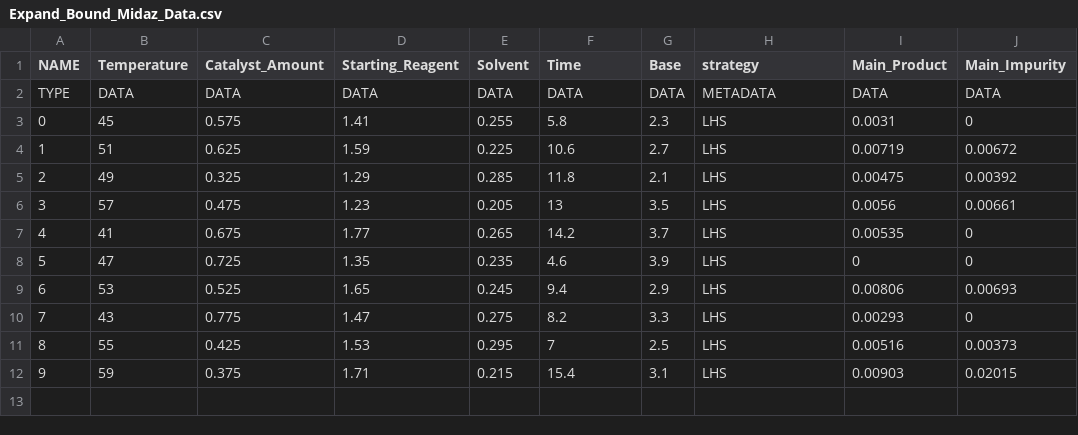
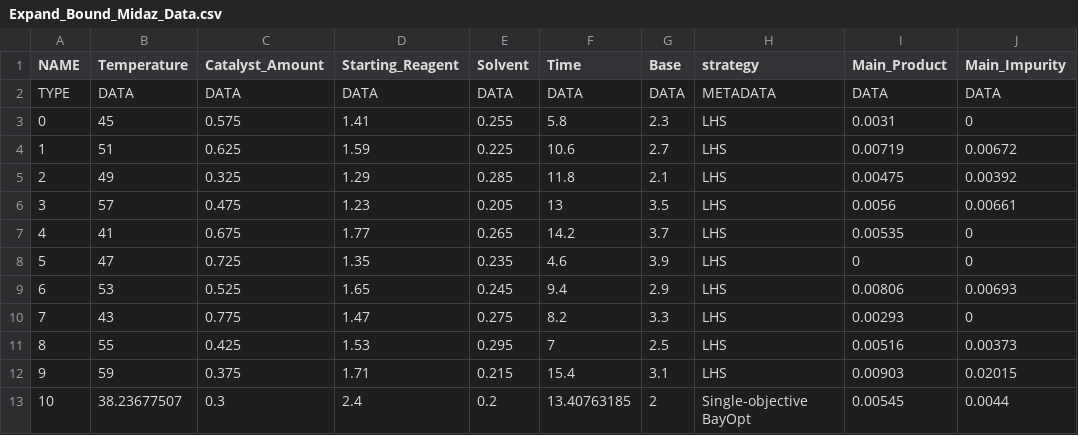
Before and after one commit to HiddenBao/ChemistryOptimization, a CSV file: DataSets/Expand_Bound_Midaz/Data/Expand_Bound_Midaz_Data.csv, drawn as a sheet.

```diff
--- a/DataSets/Expand_Bound_Midaz/Data/Expand_Bound_Midaz_Data.csv
+++ b/DataSets/Expand_Bound_Midaz/Data/Expand_Bound_Midaz_Data.csv
@@ -12 +12,2 @@ TYPE,DATA,DATA,DATA,DATA,DATA,DATA,METADATA,DATA,DATA
 9,59,0.375,1.71,0.215,15.4,3.1,LHS,0.00903,0.02015
+10,38.23677507,0.3,2.4,0.2,13.40763185,2,Single-objective BayOpt,0.00545,0.0044
```
Also changed, not shown: DataSets/Expand_Bound_Midaz/IterData/Expand_Bound_Midaz_Exp_It1.0.csv, DataSets/Expand_Bound_Midaz/Logs/Expand_Bound_Midaz_Log.csv, 9 other files.
